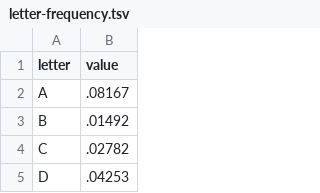
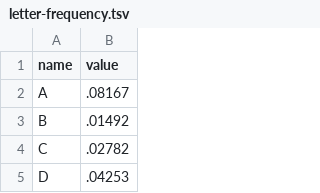
Before and after one commit to siuangie91/RapidD3JS_Projects, a TSV file: d3-barchart/letter-frequency.tsv, drawn as a sheet; only a part is shown.

```diff
--- a/d3-barchart/letter-frequency.tsv
+++ b/d3-barchart/letter-frequency.tsv
@@ -1,2 +1,2 @@
-letter	value
+name	value
 A	.08167
```
Also changed, not shown: 1 other file.
